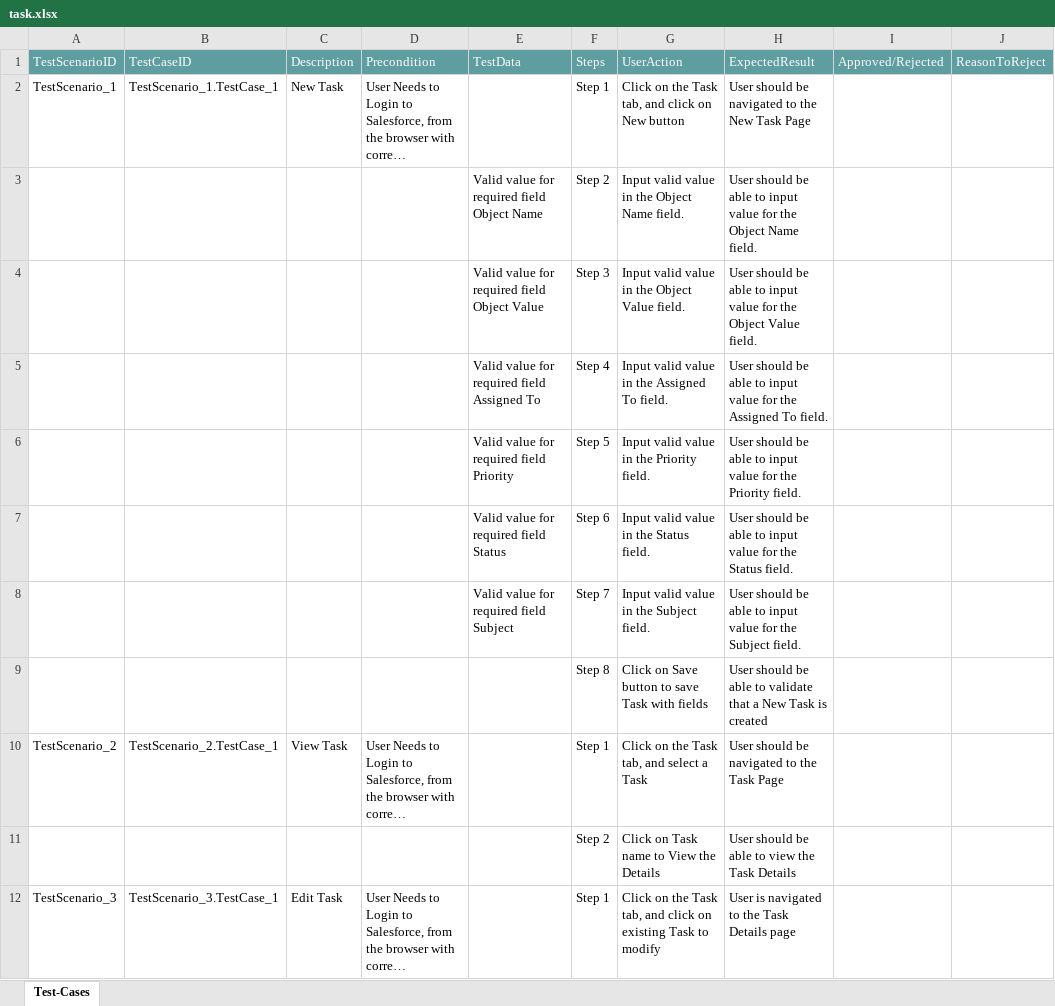
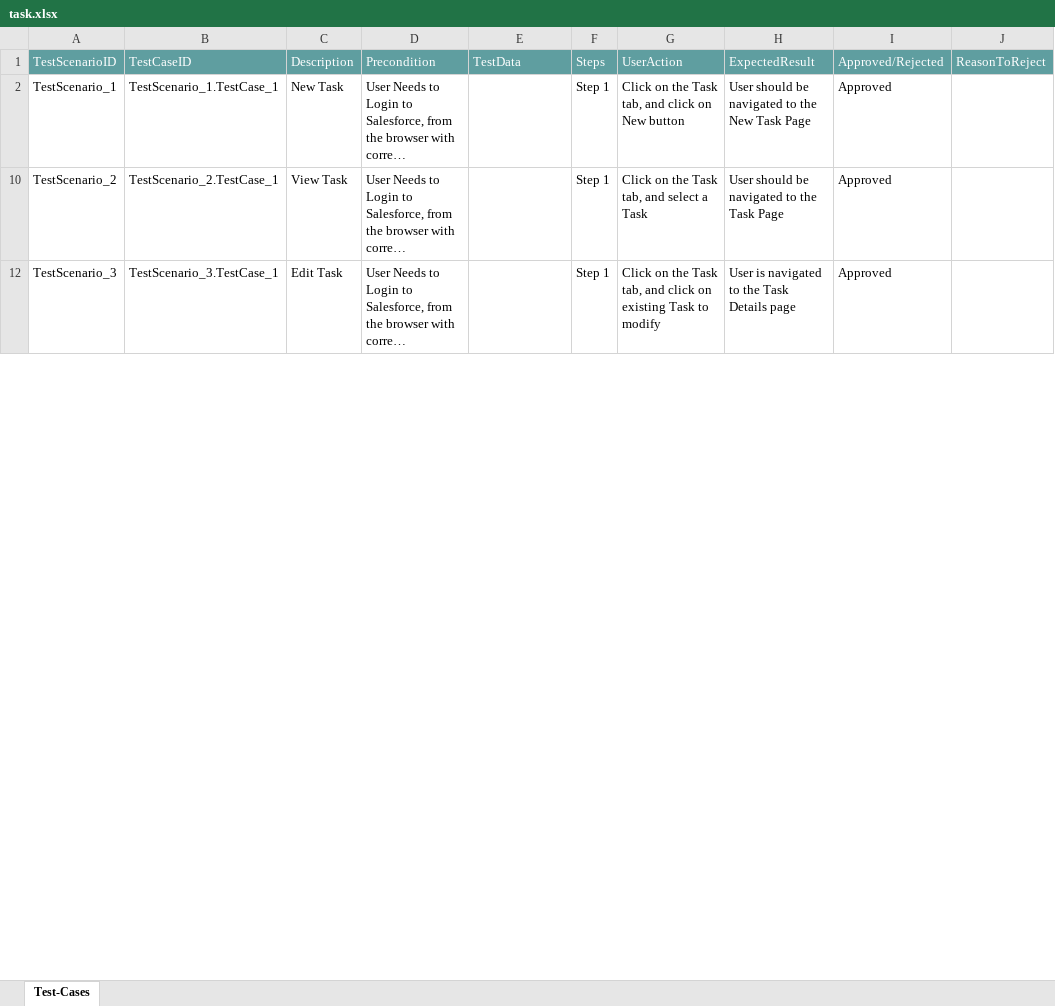
Before and after one commit to ShaikMohamedIrfan/test123, an Excel workbook: task.xlsx, sheet Test-Cases, drawn as a sheet; only a part is shown; long unchanged cells end in …; values as stored, in another font and other column widths than the file's, no borders; table styles not drawn; the diff covers the shown part only; the diff names each change by its address in the sheet, - before the commit and + after, or states it on an @@ line.

Commit message:
Update task.xlsx

```diff
--- a/task.xlsx (sheet Test-Cases)
+++ b/task.xlsx (sheet Test-Cases)
-I2: (empty)
+I2: Approved
@@ row 3 hidden:  |  |  |  | Valid value for required field Object Name | Step 2 | Input valid value in the Object Name field. | User should be able to input value for the Object Name field. @@
@@ row 4 hidden:  |  |  |  | Valid value for required field Object Value | Step 3 | Input valid value in the Object Value field. | User should be able to input value for the Object Value field. @@
@@ row 5 hidden:  |  |  |  | Valid value for required field Assigned To | Step 4 | Input valid value in the Assigned To field. | User should be able to input value for the Assigned To field. @@
@@ row 6 hidden:  |  |  |  | Valid value for required field Priority | Step 5 | Input valid value in the Priority field. | User should be able to input value for the Priority field. @@
@@ row 7 hidden:  |  |  |  | Valid value for required field Status | Step 6 | Input valid value in the Status field. | User should be able to input value for the Status field. @@
@@ row 8 hidden:  |  |  |  | Valid value for required field Subject | Step 7 | Input valid value in the Subject field. | User should be able to input value for the Subject field. @@
@@ row 9 hidden:  |  |  |  |  | Step 8 | Click on Save button to save Task with fields | User should be able to validate that a New Task is created @@
-I10: (empty)
+I10: Approved
@@ row 11 hidden:  |  |  |  |  | Step 2 | Click on Task name to View the Details | User should be able to view the Task Details @@
-I12: (empty)
+I12: Approved
```
Also changed, not shown: 9 hidden or unhidden rows and 1 edited cell elsewhere in this sheet.
